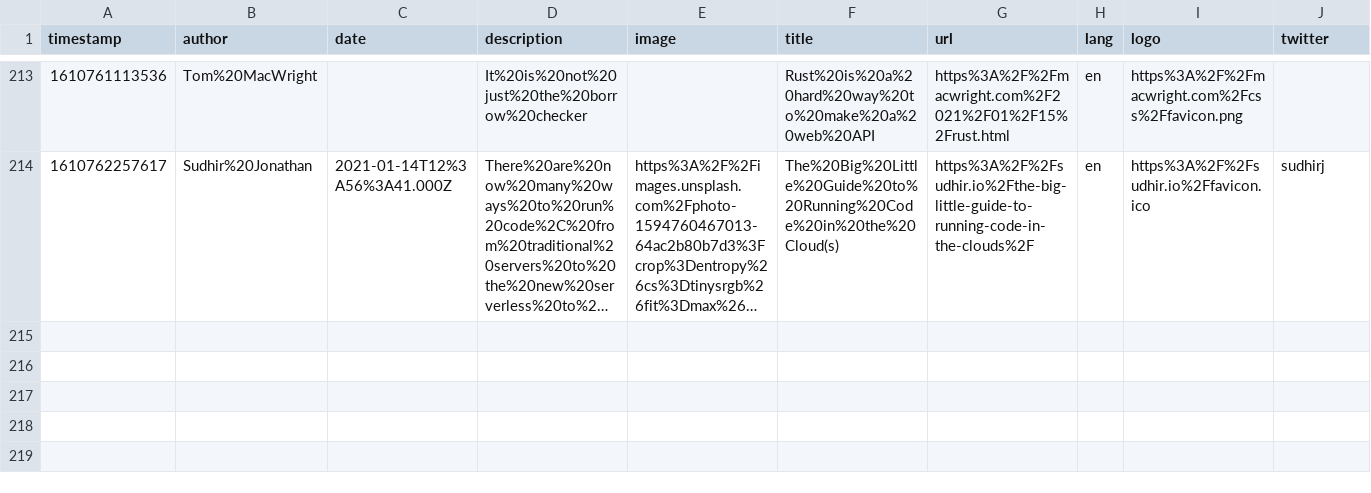
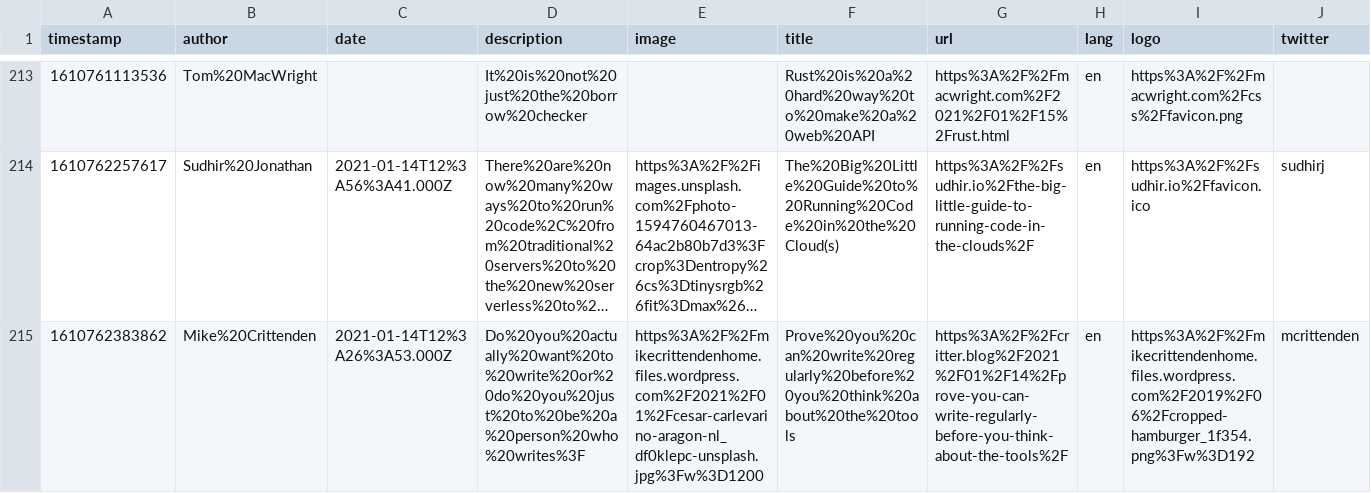
Before and after one commit to franky47/cms, a CSV file: reading-list.csv, drawn as a sheet; only a part is shown, gaps mark what is left out; long unchanged cells end in …; the diff names each change by its address in the sheet, - before the commit and + after, or states it on an @@ line.

Commit message:
gitrows: Add https://critter.blog/2021/01/14/prove-you-can-write-regularly-before-you-think-about-the-tools/

```diff
--- a/reading-list.csv
+++ b/reading-list.csv
+row 215: 1610762383862 | Mike%20Crittenden | 2021-01-14T12%3A26%3A53.000Z | Do%20you%20actually%20want%20to%20write%20or%20do%20you%20just%20to%20be%20a%20person%20who%20writes%3F | https%3A%2F%2Fmikecrittendenhome.files.wordpress.com%2F2021%2F01%2Fcesar-carlevarino-aragon-nl_df0klepc-unsplash.jpg%3Fw%3D1200 | Prove%20you%20can%20write%20regularly%20before%20you%20think%20about%20the%20tools | https%3A%2F%2Fcritter.blog%2F2021%2F01%2F14%2Fprove-you-can-write-regularly-before-you-think-about-the-tools%2F | en | https%3A%2F%2Fmikecrittendenhome.files.wordpress.com%2F2019%2F06%2Fcropped-hamburger_1f354.png%3Fw%3D192 | mcrittenden
```
